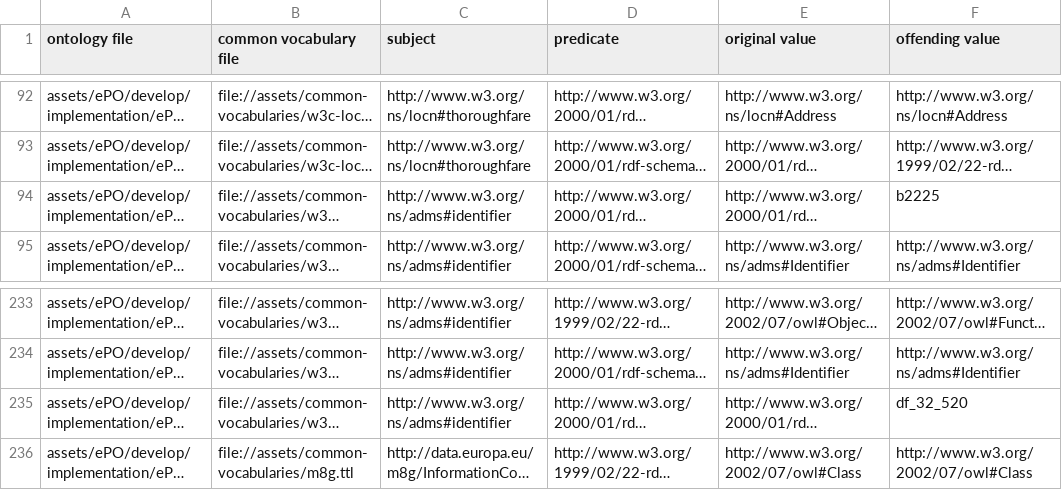
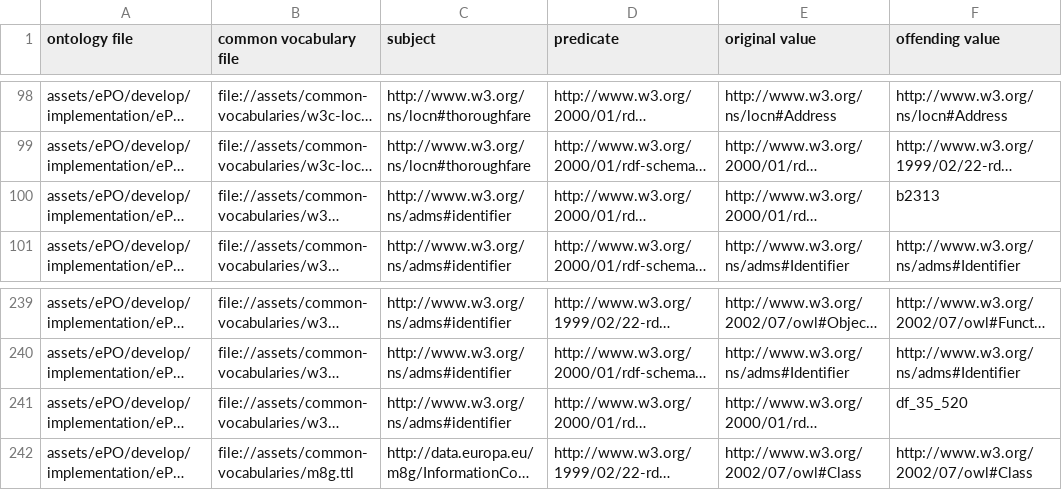
Before and after one commit to OP-TED/epo-tools, a CSV file: outputs/checkers/do-not-redefine.csv, drawn as a sheet; only a part is shown, gaps mark what is left out; long unchanged cells end in …; addresses are those after the commit; the diff covers the shown part only; the diff names each change by its address in the sheet, - before the commit and + after, or states it on an @@ line.

```diff
--- a/outputs/checkers/do-not-redefine.csv
+++ b/outputs/checkers/do-not-redefine.csv
-F100 (offending value): b2225
+F100 (offending value): b2313
-F241 (offending value): df_32_520
+F241 (offending value): df_35_520
```
Also changed, not shown: 6 moved rows and 38 edited cells elsewhere in this file, 19 other files.
